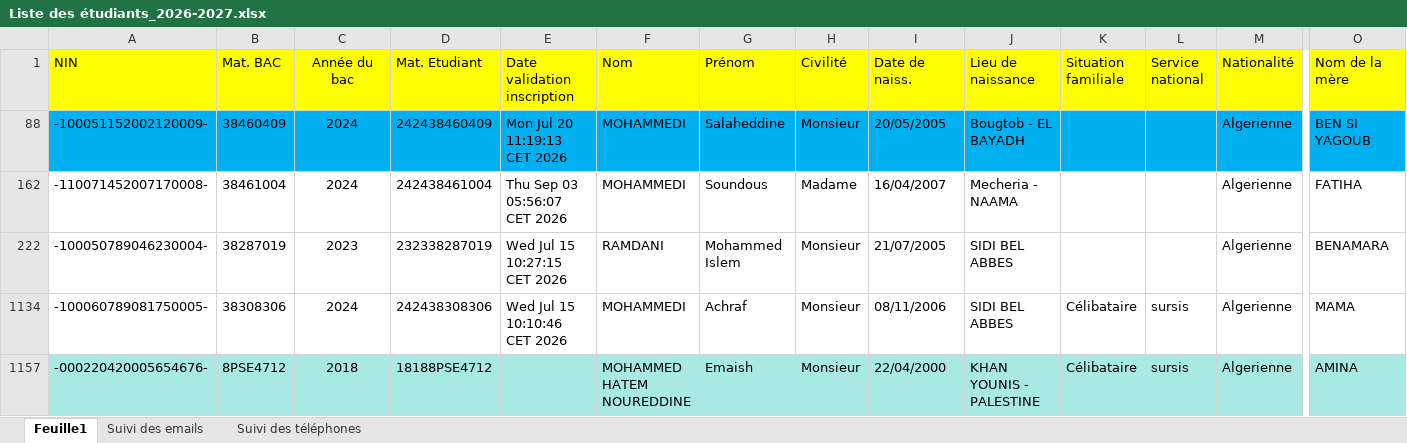
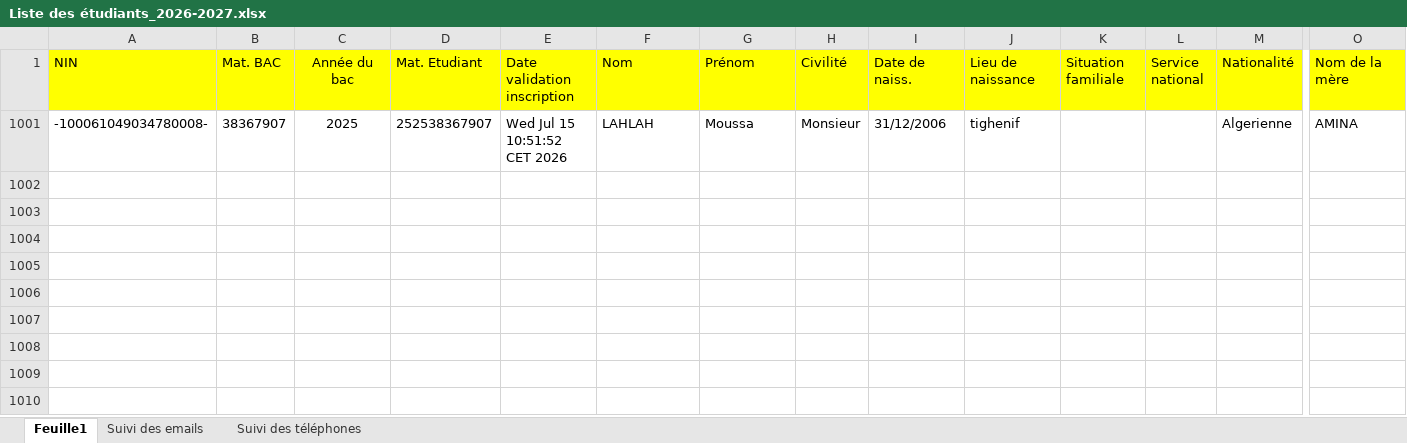
Before and after one commit to EDT-ELT-DEPARTMENT/Stages-professionnels_FGE-2026-2027, an Excel workbook: Liste des étudiants_2026-2027.xlsx, sheet Feuille1, drawn as a sheet; only a part is shown, gaps mark what is left out; values as stored, in another font and other column widths than the file's, no borders; removed rows and columns are numbered as before the commit, all else as after; rows hold the shown columns only; the diff names each change by its address in the sheet, - before the commit and + after, or states it on an @@ line.

Commit message:
Add files via upload

```diff
--- a/Liste des étudiants_2026-2027.xlsx (sheet Feuille1)
+++ b/Liste des étudiants_2026-2027.xlsx (sheet Feuille1)
@@ row 88 hidden: -100051152002120009- | 38460409 | 2024 | 242438460409 | Mon Jul 20 11:19:13 CET 2026 | MOHAMMEDI | Salaheddine | Monsieur | 20/05/2005 | Bougtob - EL BAYADH |  |  | Algerienne | BEN SI YAGOUB @@
@@ row 162 hidden: -110071452007170008- | 38461004 | 2024 | 242438461004 | Thu Sep 03 05:56:07 CET 2026 | MOHAMMEDI | Soundous | Madame | 16/04/2007 | Mecheria - NAAMA |  |  | Algerienne | FATIHA @@
@@ row 222 hidden: -100050789046230004- | 38287019 | 2023 | 232338287019 | Wed Jul 15 10:27:15 CET 2026 | RAMDANI | Mohammed Islem | Monsieur | 21/07/2005 | SIDI BEL ABBES |  |  | Algerienne | BENAMARA @@
@@ row 1134 hidden: -100060789081750005- | 38308306 | 2024 | 242438308306 | Wed Jul 15 10:10:46 CET 2026 | MOHAMMEDI | Achraf | Monsieur | 08/11/2006 | SIDI BEL ABBES | Célibataire | sursis | Algerienne | MAMA @@
@@ row 1157 hidden: -000220420005654676- | 8PSE4712 | 2018 | 18188PSE4712 |  | MOHAMMED HATEM NOUREDDINE | Emaish | Monsieur | 22/04/2000 | KHAN YOUNIS - PALESTINE | Célibataire | sursis | Algerienne | AMINA @@
+row 1001: -100061049034780008- | 38367907 | 2025 | 252538367907 | Wed Jul 15 10:51:52 CET 2026 | LAHLAH | Moussa | Monsieur | 31/12/2006 | tighenif |  |  | Algerienne | AMINA
```
Also changed, not shown: hidden cells.
